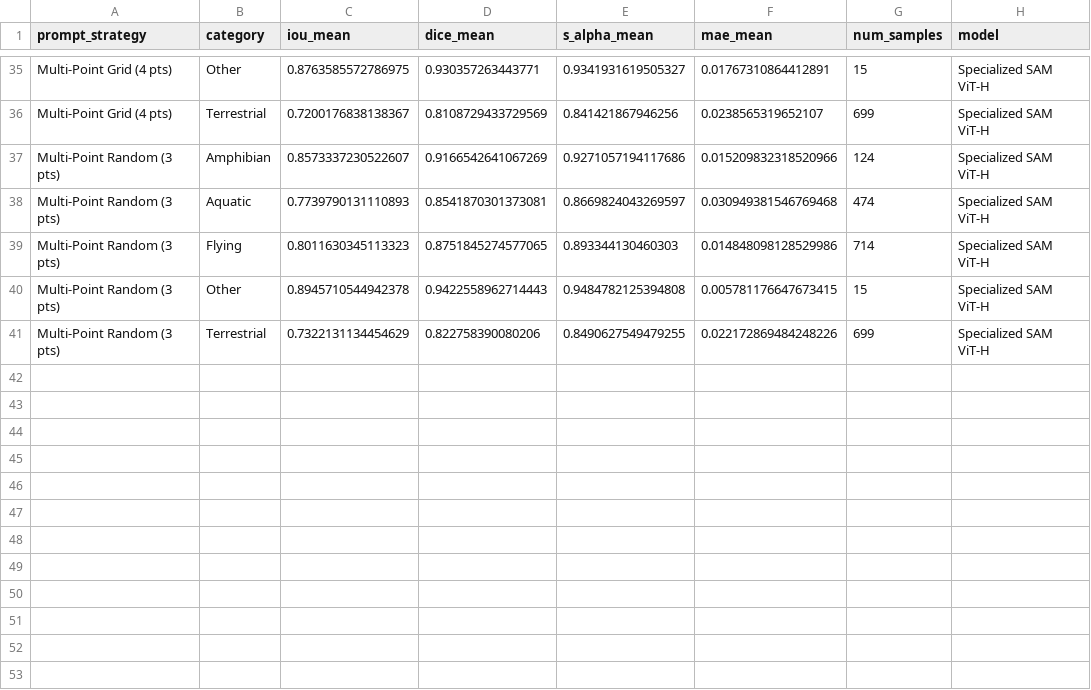
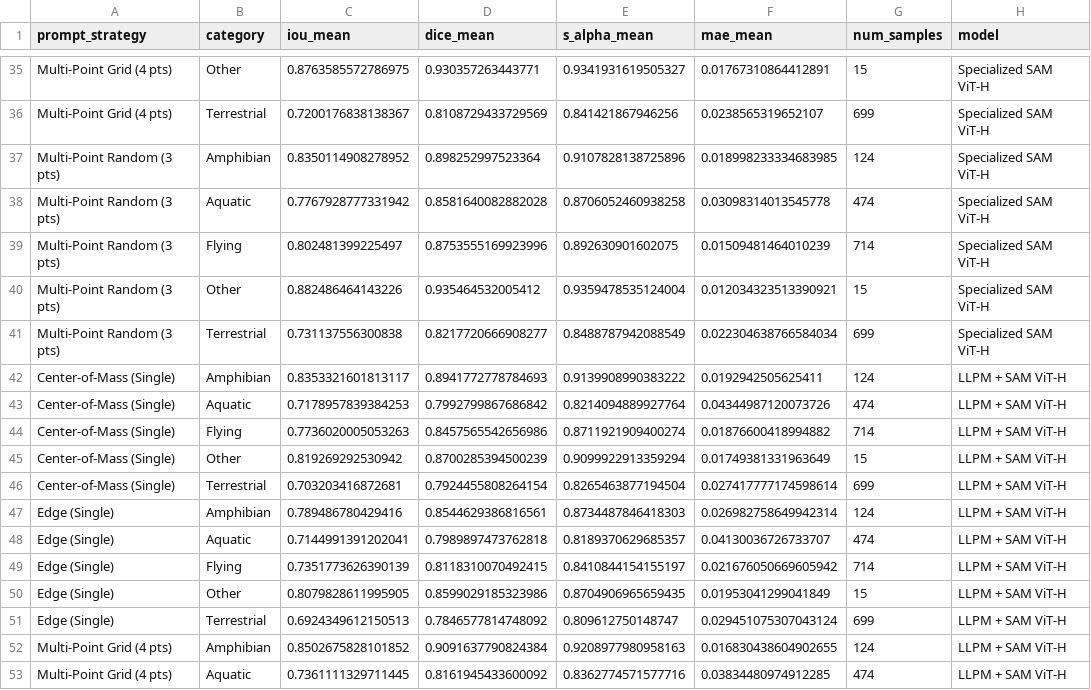
Before and after one commit to Aarekaz/Special-SAM, a CSV file: results/per_category_results.csv, drawn as a sheet; only a part is shown, gaps mark what is left out; the diff covers the shown part only.

Commit message:
Update evaluation results with new metrics for Multi-Point Random and Center-of-Mass strategies across various categories, including LLPM enhancements. Adjusted values for existing entries to reflect improved performance metrics.

```diff
--- a/results/per_category_results.csv
+++ b/results/per_category_results.csv
@@ -36,6 +36,18 @@ Multi-Point Grid (4 pts),Other,0.8763585572786975,0.930357263443771,0.9341931619
 Multi-Point Grid (4 pts),Terrestrial,0.7200176838138367,0.8108729433729569,0.841421867946256,0.0238565319652107,699,Specialized SAM ViT-H
-Multi-Point Random (3 pts),Amphibian,0.8573337230522607,0.9166542641067269,0.9271057194117686,0.015209832318520966,124,Specialized SAM ViT-H
-Multi-Point Random (3 pts),Aquatic,0.7739790131110893,0.8541870301373081,0.8669824043269597,0.030949381546769468,474,Specialized SAM ViT-H
-Multi-Point Random (3 pts),Flying,0.8011630345113323,0.8751845274577065,0.893344130460303,0.014848098128529986,714,Specialized SAM ViT-H
-Multi-Point Random (3 pts),Other,0.8945710544942378,0.9422558962714443,0.9484782125394808,0.005781176647673415,15,Specialized SAM ViT-H
-Multi-Point Random (3 pts),Terrestrial,0.7322131134454629,0.822758390080206,0.8490627549479255,0.022172869484248226,699,Specialized SAM ViT-H
+Multi-Point Random (3 pts),Amphibian,0.8350114908278952,0.898252997523364,0.9107828138725896,0.018998233334683985,124,Specialized SAM ViT-H
+Multi-Point Random (3 pts),Aquatic,0.7767928777331942,0.8581640082882028,0.8706052460938258,0.03098314013545778,474,Specialized SAM ViT-H
+Multi-Point Random (3 pts),Flying,0.802481399225497,0.8753555169923996,0.892630901602075,0.01509481464010239,714,Specialized SAM ViT-H
+Multi-Point Random (3 pts),Other,0.882486464143226,0.935464532005412,0.9359478535124004,0.012034323513390921,15,Specialized SAM ViT-H
+Multi-Point Random (3 pts),Terrestrial,0.731137556300838,0.8217720666908277,0.8488787942088549,0.022304638766584034,699,Specialized SAM ViT-H
+Center-of-Mass (Single),Amphibian,0.8353321601813117,0.8941772778784693,0.9139908990383222,0.0192942505625411,124,LLPM + SAM ViT-H
+Center-of-Mass (Single),Aquatic,0.7178957839384253,0.7992799867686842,0.8214094889927764,0.04344987120073726,474,LLPM + SAM ViT-H
+Center-of-Mass (Single),Flying,0.7736020005053263,0.8457565542656986,0.8711921909400274,0.01876600418994882,714,LLPM + SAM ViT-H
+Center-of-Mass (Single),Other,0.819269292530942,0.8700285394500239,0.9099922913359294,0.01749381331963649,15,LLPM + SAM ViT-H
+Center-of-Mass (Single),Terrestrial,0.703203416872681,0.7924455808264154,0.8265463877194504,0.027417777174598614,699,LLPM + SAM ViT-H
+Edge (Single),Amphibian,0.789486780429416,0.8544629386816561,0.8734487846418303,0.026982758649942314,124,LLPM + SAM ViT-H
+Edge (Single),Aquatic,0.7144991391202041,0.7989897473762818,0.8189370629685357,0.04130036726733707,474,LLPM + SAM ViT-H
+Edge (Single),Flying,0.7351773626390139,0.8118310070492415,0.8410844154155197,0.021676050669605942,714,LLPM + SAM ViT-H
+Edge (Single),Other,0.8079828611995905,0.8599029185323986,0.8704906965659435,0.01953041299041849,15,LLPM + SAM ViT-H
+Edge (Single),Terrestrial,0.6924349612150513,0.7846577814748092,0.809612750148747,0.029451075307043124,699,LLPM + SAM ViT-H
+Multi-Point Grid (4 pts),Amphibian,0.8502675828101852,0.9091637790824384,0.9208977980958163,0.016830438604902655,124,LLPM + SAM ViT-H
+Multi-Point Grid (4 pts),Aquatic,0.7361111329711445,0.8161945433600092,0.8362774571577716,0.03834480974912285,474,LLPM + SAM ViT-H
```
Also changed, not shown: 8 added rows and 20 edited cells elsewhere in this file, results/comprehensive_evaluation_results.csv, 4 other files.
